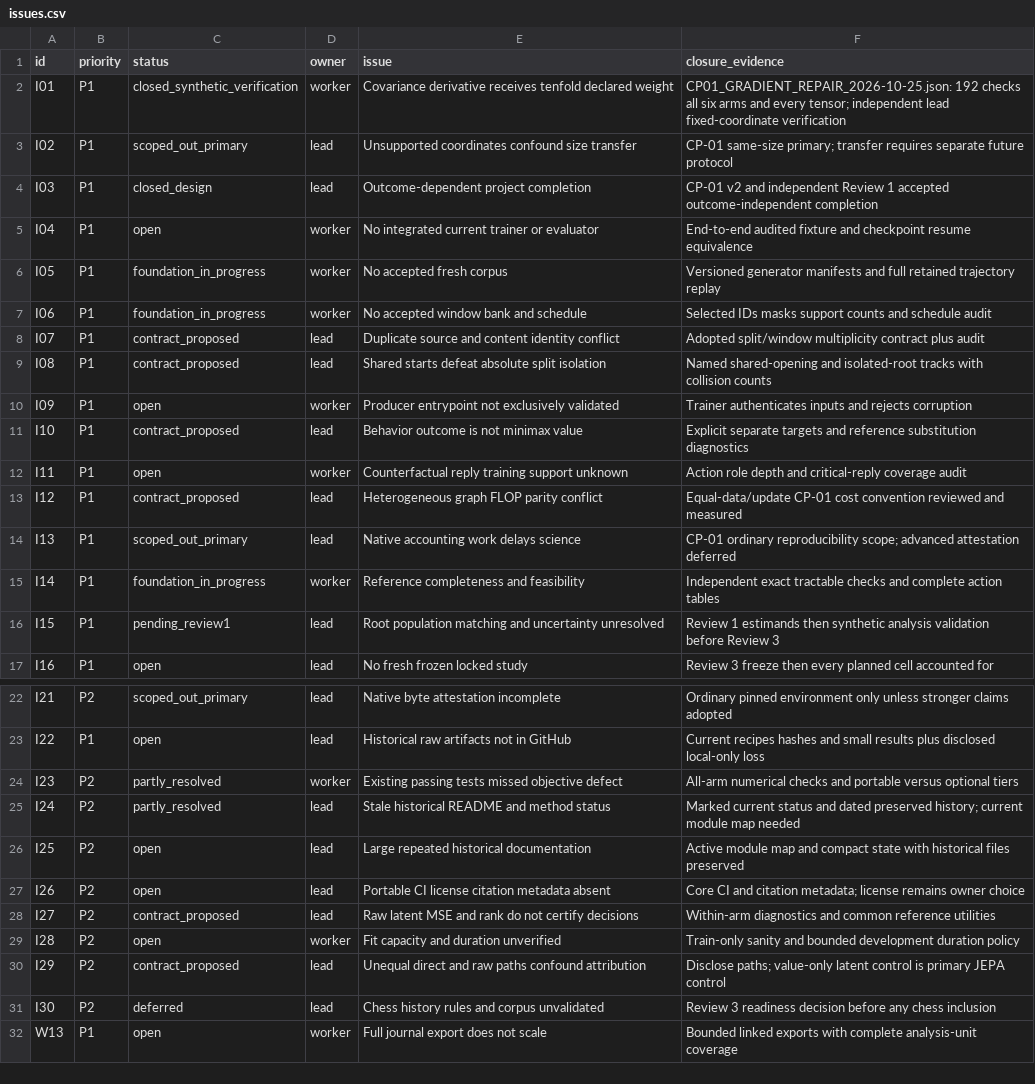
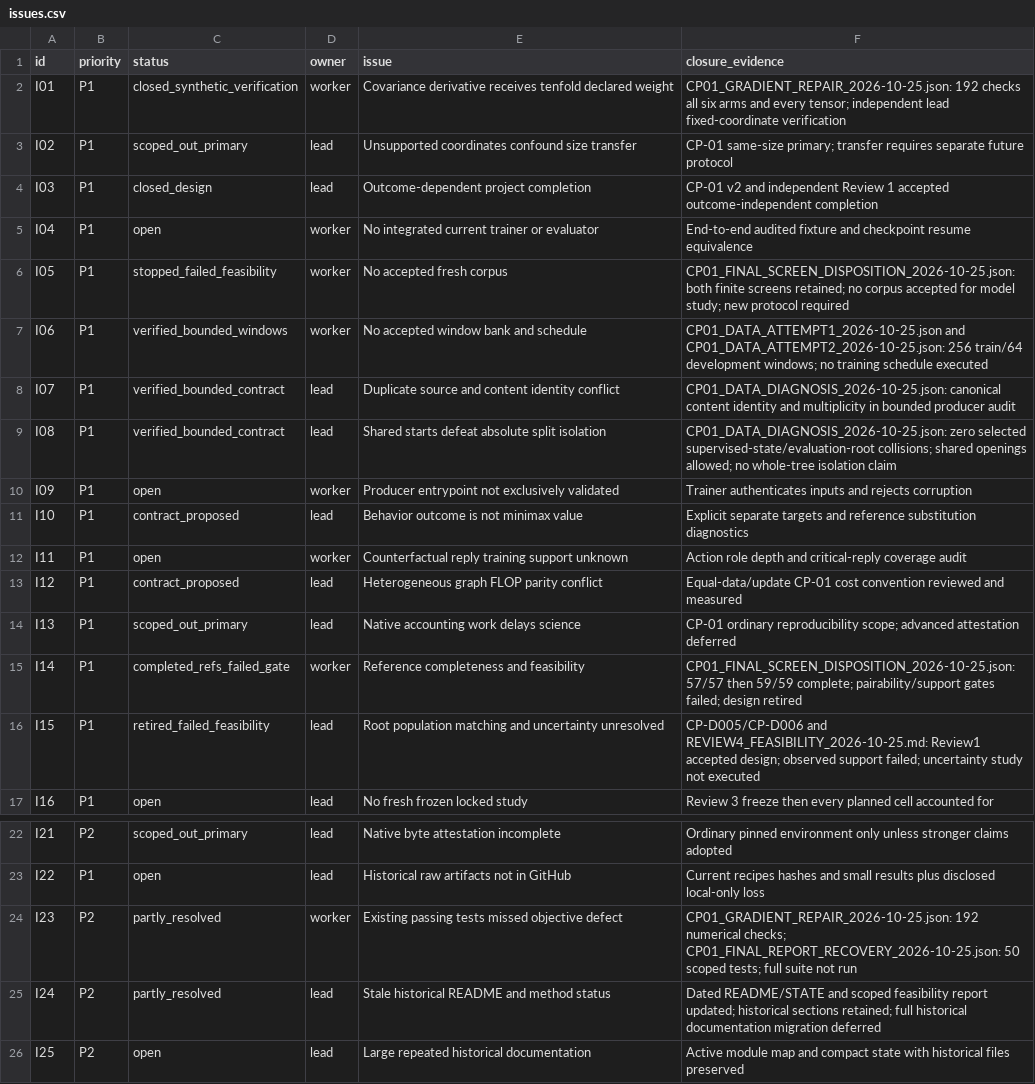
Before and after one commit to dakiemdarktharr/caissa-jepa, a CSV file: research/issues.csv, drawn as a sheet; only a part is shown, gaps mark what is left out; the shorter side is filled out with more unchanged rows.

Commit message:
Close scoped feasibility report with independent review and verified GitHub recovery

```diff
--- a/research/issues.csv
+++ b/research/issues.csv
@@ -5,6 +5,6 @@ I03,P1,closed_design,lead,Outcome-dependent project completion,CP-01 v2 and inde
 I04,P1,open,worker,No integrated current trainer or evaluator,End-to-end audited fixture and checkpoint resume equivalence
-I05,P1,foundation_in_progress,worker,No accepted fresh corpus,Versioned generator manifests and full retained trajectory replay
-I06,P1,foundation_in_progress,worker,No accepted window bank and schedule,Selected IDs masks support counts and schedule audit
-I07,P1,contract_proposed,lead,Duplicate source and content identity conflict,Adopted split/window multiplicity contract plus audit
-I08,P1,contract_proposed,lead,Shared starts defeat absolute split isolation,Named shared-opening and isolated-root tracks with collision counts
+I05,P1,stopped_failed_feasibility,worker,No accepted fresh corpus,CP01_FINAL_SCREEN_DISPOSITION_2026-10-25.json: both finite screens retained; no corpus accepted for model study; new protocol required
+I06,P1,verified_bounded_windows,worker,No accepted window bank and schedule,CP01_DATA_ATTEMPT1_2026-10-25.json and CP01_DATA_ATTEMPT2_2026-10-25.json: 256 train/64 development windows; no training schedule executed
+I07,P1,verified_bounded_contract,lead,Duplicate source and content identity conflict,CP01_DATA_DIAGNOSIS_2026-10-25.json: canonical content identity and multiplicity in bounded producer audit
+I08,P1,verified_bounded_contract,lead,Shared starts defeat absolute split isolation,CP01_DATA_DIAGNOSIS_2026-10-25.json: zero selected supervised-state/evaluation-root collisions; shared openings allowed; no whole-tree isolation claim
 I09,P1,open,worker,Producer entrypoint not exclusively validated,Trainer authenticates inputs and rejects corruption
@@ -14,4 +14,4 @@ I12,P1,contract_proposed,lead,Heterogeneous graph FLOP parity conflict,Equal-dat
 I13,P1,scoped_out_primary,lead,Native accounting work delays science,CP-01 ordinary reproducibility scope; advanced attestation deferred
-I14,P1,foundation_in_progress,worker,Reference completeness and feasibility,Independent exact tractable checks and complete action tables
-I15,P1,pending_review1,lead,Root population matching and uncertainty unresolved,Review 1 estimands then synthetic analysis validation before Review 3
+I14,P1,completed_refs_failed_gate,worker,Reference completeness and feasibility,CP01_FINAL_SCREEN_DISPOSITION_2026-10-25.json: 57/57 then 59/59 complete; pairability/support gates failed; design retired
+I15,P1,retired_failed_feasibility,lead,Root population matching and uncertainty unresolved,CP-D005/CP-D006 and REVIEW4_FEASIBILITY_2026-10-25.md: Review1 accepted design; observed support failed; uncertainty study not executed
 I16,P1,open,lead,No fresh frozen locked study,Review 3 freeze then every planned cell accounted for
@@ -23,4 +23,4 @@ I21,P2,scoped_out_primary,lead,Native byte attestation incomplete,Ordinary pinne
 I22,P1,open,lead,Historical raw artifacts not in GitHub,Current recipes hashes and small results plus disclosed local-only loss
-I23,P2,partly_resolved,worker,Existing passing tests missed objective defect,All-arm numerical checks and portable versus optional tiers
-I24,P2,partly_resolved,lead,Stale historical README and method status,Marked current status and dated preserved history; current module map needed
+I23,P2,partly_resolved,worker,Existing passing tests missed objective defect,CP01_GRADIENT_REPAIR_2026-10-25.json: 192 numerical checks; CP01_FINAL_REPORT_RECOVERY_2026-10-25.json: 50 scoped tests; full suite not run
+I24,P2,partly_resolved,lead,Stale historical README and method status,Dated README/STATE and scoped feasibility report updated; historical sections retained; full historical documentation migration deferred
 I25,P2,open,lead,Large repeated historical documentation,Active module map and compact state with historical files preserved
```
Also changed, not shown: 9 other files.
